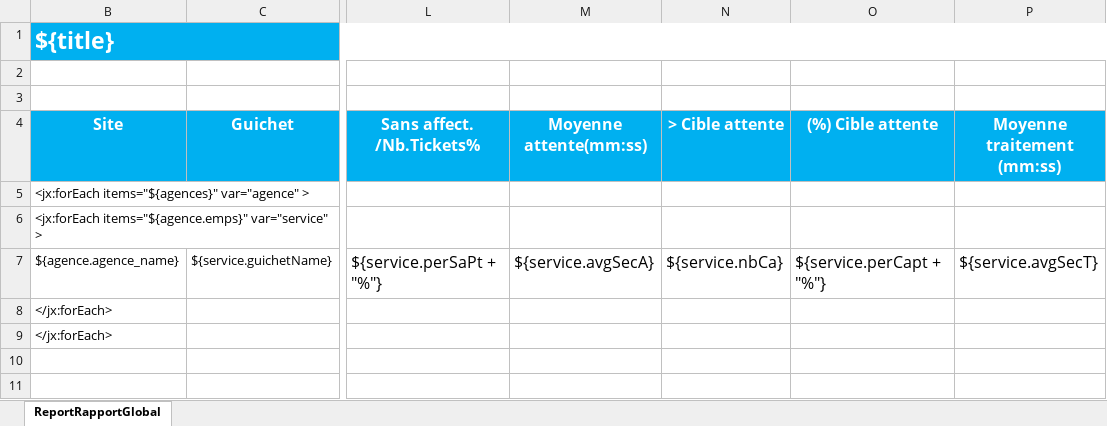
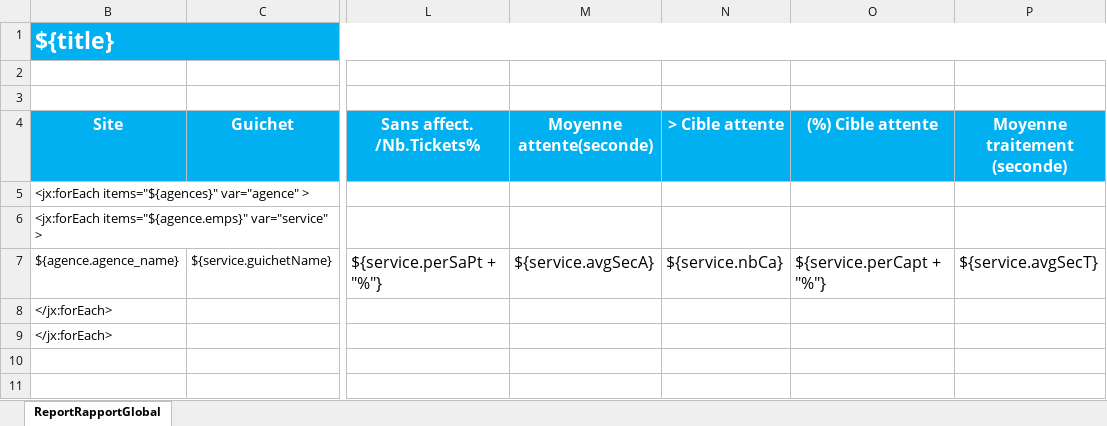
Before and after one commit to rougga/QData, an Excel workbook: src/main/webapp/cfg/excel/gchservtemp.xlsx, sheet ReportRapportGlobal, drawn as a sheet; only a part is shown, gaps mark what is left out; values as stored, in another font and other column widths than the file's, no borders; conditional formats and table styles not drawn; the diff names each change by its address in the sheet, - before the commit and + after, or states it on an @@ line.

```diff
--- a/src/main/webapp/cfg/excel/gchservtemp.xlsx (sheet ReportRapportGlobal)
+++ b/src/main/webapp/cfg/excel/gchservtemp.xlsx (sheet ReportRapportGlobal)
-M4: Moyenne attente(mm:ss)
+M4: Moyenne attente(seconde)
-P4: Moyenne traitement (mm:ss)
+P4: Moyenne traitement (seconde)
```
Also changed, not shown: src/main/webapp/cfg/excel/empservtemp.xlsx, src/main/webapp/cfg/excel/emptemp.xlsx, 7 other files.
